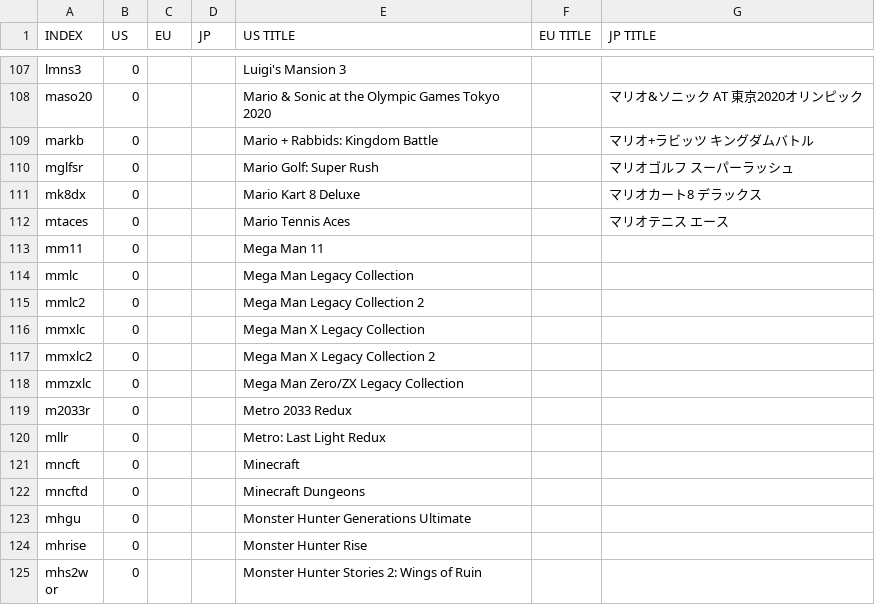
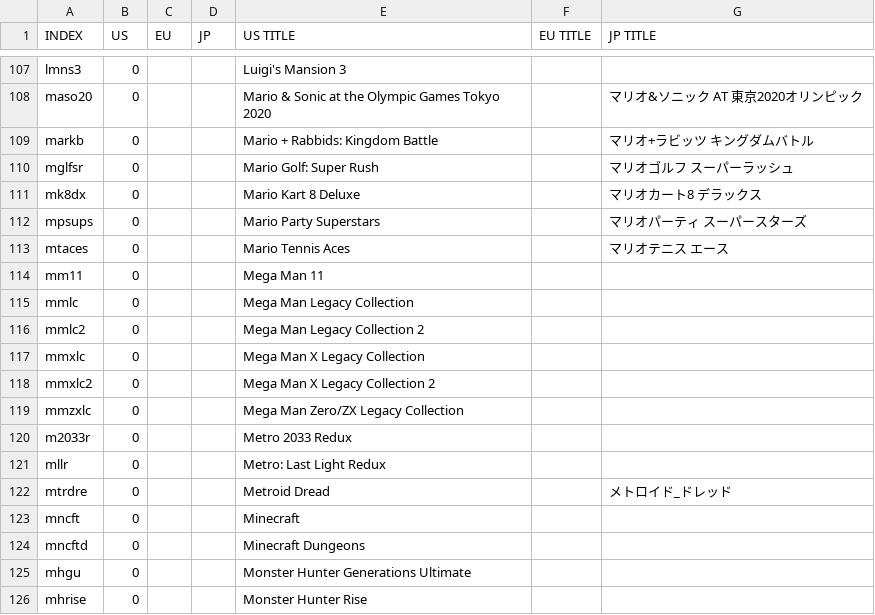
Before and after one commit to ninstar/Rich-Presence-U-DB, a CSV file: titles_nswitch.csv, drawn as a sheet; only a part is shown, gaps mark what is left out; the shorter side is filled out with more unchanged rows.

Commit message:
New titles on the Switch
Already released and new release this month, respectively:
+ Metroid Dread
+ Super Mario Superstars

```diff
--- a/titles_nswitch.csv
+++ b/titles_nswitch.csv
@@ -111,2 +111,3 @@ mglfsr,0,,,Mario Golf: Super Rush,,マリオゴルフ スーパーラッシュ
 mk8dx,0,,,Mario Kart 8 Deluxe,,マリオカート8 デラックス
+mpsups,0,,,Mario Party Superstars,,マリオパーティ スーパースターズ
 mtaces,0,,,Mario Tennis Aces,,マリオテニス エース
@@ -120,2 +121,3 @@ m2033r,0,,,Metro 2033 Redux,,
 mllr,0,,,Metro: Last Light Redux,,
+mtrdre,0,,,Metroid Dread,,メトロイド_ドレッド
 mncft,0,,,Minecraft,,
```
